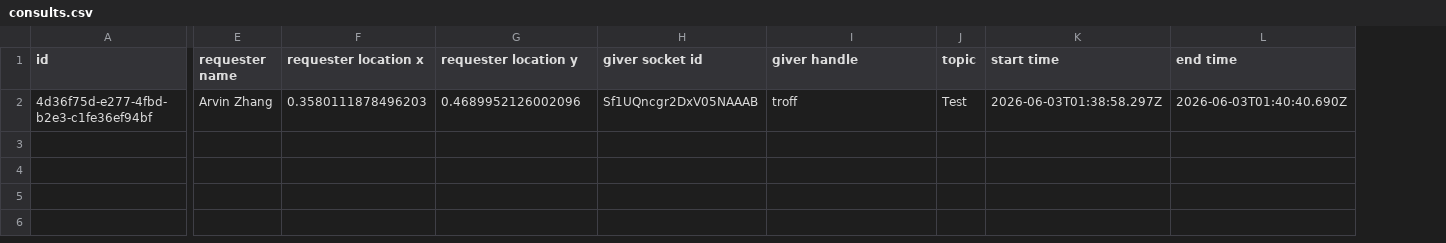
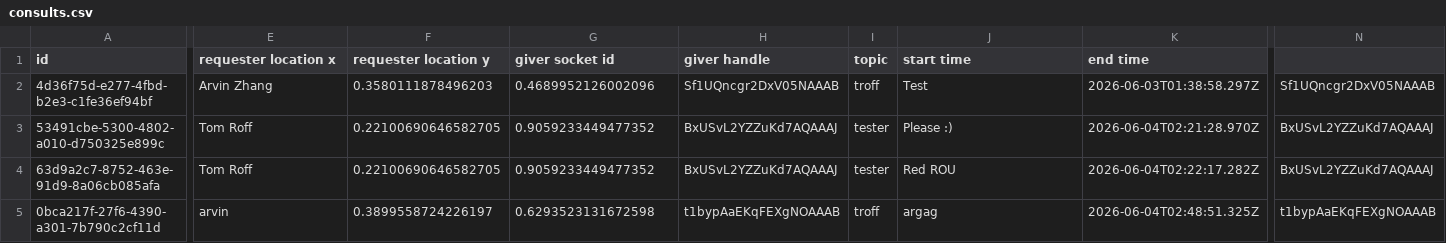
Before and after one commit to tom-roff/Analyst-Hub, a CSV file: consult-tool-server/consults.csv, drawn as a sheet; only a part is shown, gaps mark what is left out; removed rows and columns are numbered as before the commit, all else as after; rows hold the shown columns only; the diff covers the shown part only; the diff names each change by its address in the sheet, - before the commit and + after, or states it on an @@ line.

```diff
--- a/consult-tool-server/consults.csv
+++ b/consult-tool-server/consults.csv
-column E (requester name), row 2: Arvin Zhang
+column N, row 2: Sf1UQncgr2DxV05NAAAB
-E2 (requester location x): 0.3580111878496203
+E2 (requester location x): Arvin Zhang
-F2 (requester location y): 0.4689952126002096
+F2 (requester location y): 0.3580111878496203
-G2 (giver socket id): Sf1UQncgr2DxV05NAAAB
+G2 (giver socket id): 0.4689952126002096
-H2 (giver handle): troff
+H2 (giver handle): Sf1UQncgr2DxV05NAAAB
-I2 (topic): Test
+I2 (topic): troff
-J2 (start time): 2026-06-03T01:38:58.297Z
+J2 (start time): Test
-K2 (end time): 2026-06-03T01:40:40.690Z
+K2 (end time): 2026-06-03T01:38:58.297Z
+row 3: 53491cbe-5300-4802-a010-d750325e899c | Tom Roff | 0.22100690646582705 | 0.9059233449477352 | BxUSvL2YZZuKd7AQAAAJ | tester | Please :) | 2026-06-04T02:21:28.970Z | BxUSvL2YZZuKd7AQAAAJ
+row 4: 63d9a2c7-8752-463e-91d9-8a06cb085afa | Tom Roff | 0.22100690646582705 | 0.9059233449477352 | BxUSvL2YZZuKd7AQAAAJ | tester | Red ROU | 2026-06-04T02:22:17.282Z | BxUSvL2YZZuKd7AQAAAJ
+row 5: 0bca217f-27f6-4390-a301-7b790c2cf11d | arvin | 0.3899558724226197 | 0.6293523131672598 | t1bypAaEKqFEXgNOAAAB | troff | argag | 2026-06-04T02:48:51.325Z | t1bypAaEKqFEXgNOAAAB
```
Also changed, not shown: 2 edited cells elsewhere in this file, 4 other files.
